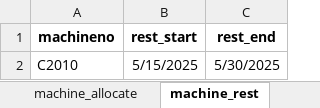
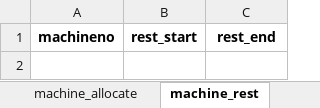
Before and after one commit to Sohyun-B/production-scheduling-system, an Excel workbook: python_engine/data/input/시나리오_공정제약조건.xlsx, sheet machine_rest, drawn as a sheet; values as stored, in another font and other column widths than the file's, no borders; the diff names each change by its address in the sheet, - before the commit and + after, or states it on an @@ line.

```diff
--- a/python_engine/data/input/시나리오_공정제약조건.xlsx (sheet machine_rest)
+++ b/python_engine/data/input/시나리오_공정제약조건.xlsx (sheet machine_rest)
-row 2: C2010 | 5/15/2025 | 5/30/2025
```
Also changed, not shown: python_engine/data/input/python_input.xlsx, python_engine/data/output/0829 스케줄링결과.xlsx, 7 other files.
